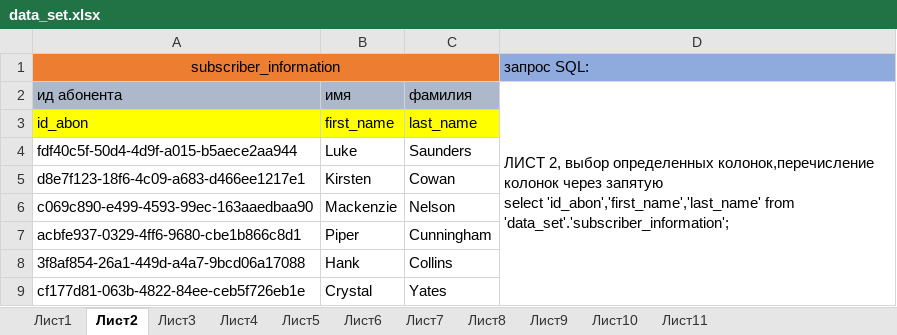
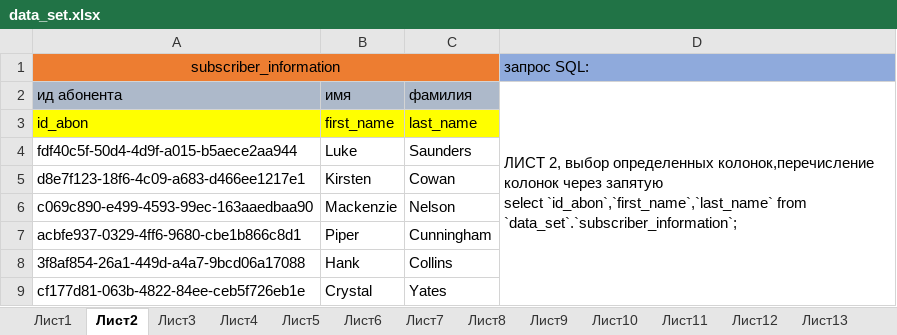
Before and after one commit to Mu4a4o/data_engineer_training, an Excel workbook: lesson 11 (mysql)/data_set.xlsx, sheet Лист2, drawn as a sheet; only a part is shown; values as stored, in another font and other column widths than the file's, no borders; ↵ is a line break in a cell; the diff names each change by its address in the sheet, - before the commit and + after, or states it on an @@ line.

```diff
--- a/lesson 11 (mysql)/data_set.xlsx (sheet Лист2)
+++ b/lesson 11 (mysql)/data_set.xlsx (sheet Лист2)
+sheet tab: Лист12
+sheet tab: Лист13
-D2 (запрос SQL:): …запятую ↵ select 'id_abon','first_name','last_name' from 'data_set'.'subscriber_information';
+D2 (запрос SQL:): …запятую ↵ select `id_abon`,`first_name`,`last_name` from `data_set`.`subscriber_information`;
```
Also changed, not shown: sheet Лист11, sheet Лист10, sheet Лист9, sheet Лист1, sheet Лист6, sheet Лист8, 4 more sheets, other sheet tabs, 1 other file.
